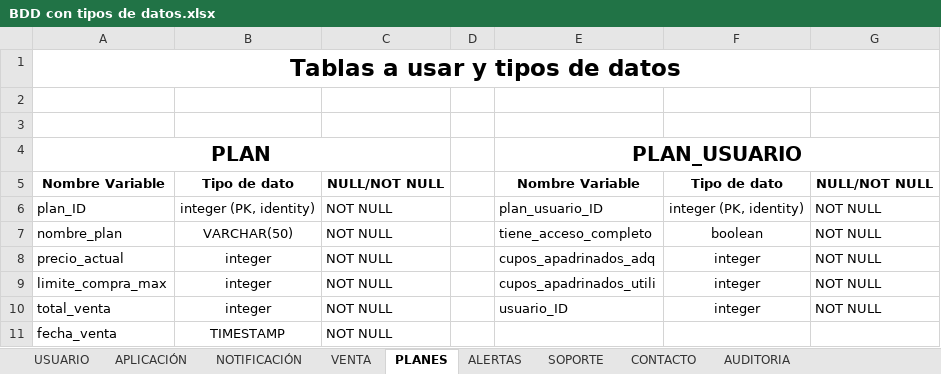
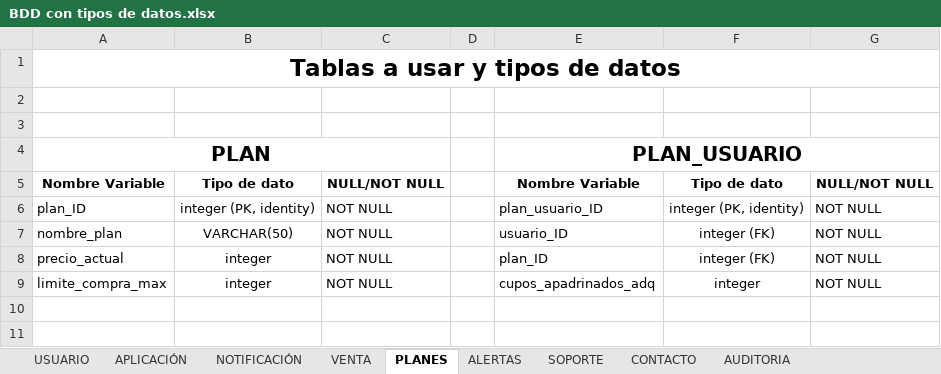
Before and after one commit to Mtipla/EMRGEN, an Excel workbook: Fase 2/Evidencias Proyecto/Evidencias de documentación/4.1 Diccionario de Datos - Modelo de Dominio/BDD con tipos de datos.xlsx, sheet PLANES, drawn as a sheet; values as stored, in another font and other column widths than the file's, no borders; charts and pictures not drawn; the diff names each change by its address in the sheet, - before the commit and + after, or states it on an @@ line.

```diff
--- a/Fase 2/Evidencias Proyecto/Evidencias de documentación/4.1 Diccionario de Datos - Modelo de Dominio/BDD con tipos de datos.xlsx (sheet PLANES)
+++ b/Fase 2/Evidencias Proyecto/Evidencias de documentación/4.1 Diccionario de Datos - Modelo de Dominio/BDD con tipos de datos.xlsx (sheet PLANES)
-E7: tiene_acceso_completo
+E7: usuario_ID
-F7: boolean
+F7: integer (FK)
-E8: cupos_apadrinados_adq
+E8: plan_ID
-F8: integer
+F8: integer (FK)
-E9: cupos_apadrinados_utili
+E9: cupos_apadrinados_adq
-row 10: total_venta | integer | NOT NULL |  | usuario_ID | integer | NOT NULL
-row 11: fecha_venta | TIMESTAMP | NOT NULL
```
Also changed, not shown: sheet ALERTAS, sheet USUARIO, sheet SOPORTE, sheet AUDITORIA, sheet VENTA, sheet CONTACTO, 2 more sheets, charts or pictures, Fase 2/Evidencias Proyecto/Evidencias de documentación/2.1 Product Backlog/2.1.2 TABLA MAESTRA DE PRODUCT BACKLOG.xlsx, Fase 2/Evidencias Proyecto/Evidencias de documentación/2.1 Product Backlog/Product backlog puntos historia.xlsx, 49 other files.
